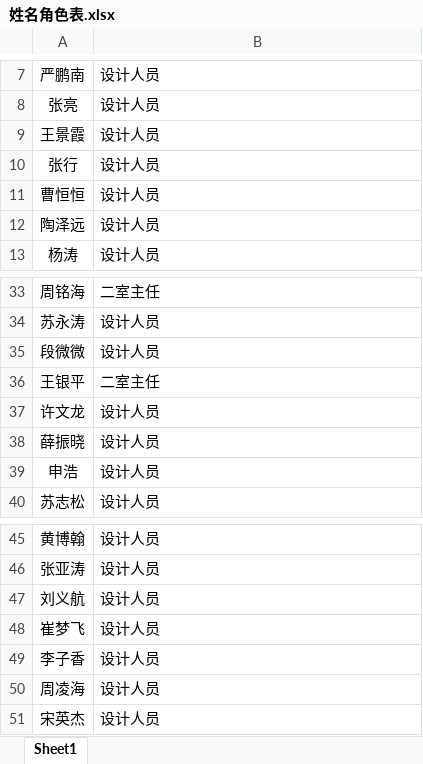
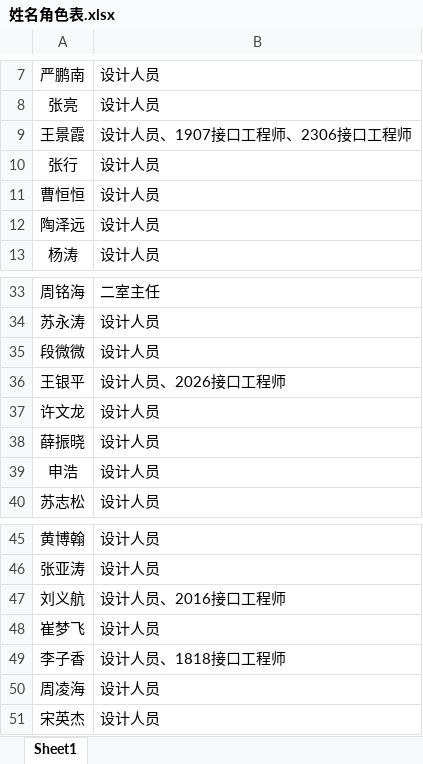
Before and after one commit to YanchuaN929/PythonProject3, an Excel workbook: excel_bin/姓名角色表.xlsx, sheet Sheet1, drawn as a sheet; only a part is shown, gaps mark what is left out; values as stored, in another font and other column widths than the file's, no borders; the diff names each change by its address in the sheet, - before the commit and + after, or states it on an @@ line.

```diff
--- a/excel_bin/姓名角色表.xlsx (sheet Sheet1)
+++ b/excel_bin/姓名角色表.xlsx (sheet Sheet1)
-B9: 设计人员
+B9: 设计人员、1907接口工程师、2306接口工程师
-B36: 二室主任
+B36: 设计人员、2026接口工程师
-B47: 设计人员
+B47: 设计人员、2016接口工程师
-B49: 设计人员
+B49: 设计人员、1818接口工程师
```
Also changed, not shown: 11 other files.
